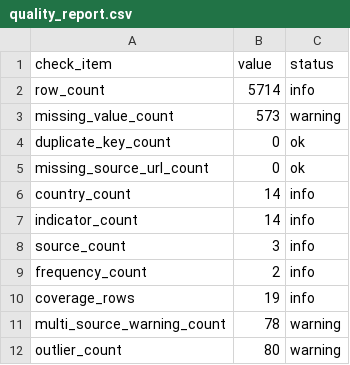
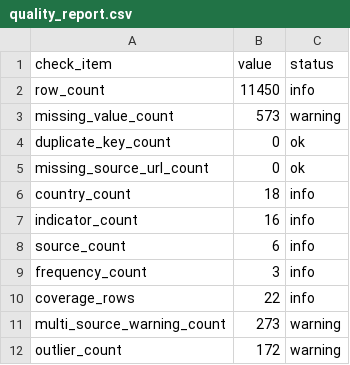
Before and after one commit to tianhaonan510-spec/macrohub-platform, a CSV file: data_clean/quality_report.csv, drawn as a sheet.

```diff
--- a/data_clean/quality_report.csv
+++ b/data_clean/quality_report.csv
@@ -1,3 +1,3 @@
 check_item,value,status
-row_count,5714,info
+row_count,11450,info
 missing_value_count,573,warning
@@ -5,8 +5,8 @@ duplicate_key_count,0,ok
 missing_source_url_count,0,ok
-country_count,14,info
-indicator_count,14,info
-source_count,3,info
-frequency_count,2,info
-coverage_rows,19,info
-multi_source_warning_count,78,warning
-outlier_count,80,warning
+country_count,18,info
+indicator_count,16,info
+source_count,6,info
+frequency_count,3,info
+coverage_rows,22,info
+multi_source_warning_count,273,warning
+outlier_count,172,warning
```
Also changed, not shown: data_clean/quality_coverage_report.csv, metadata/country_master.csv, 19 other files.
